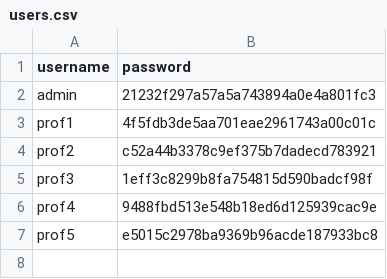
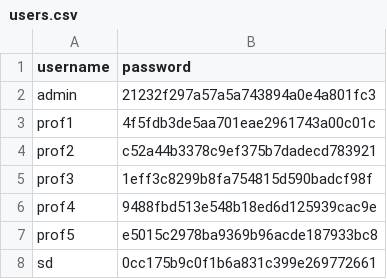
Before and after one commit to Tyranozomby/WebContestPHP, a CSV file: data/users.csv, drawn as a sheet; the diff names each change by its address in the sheet, - before the commit and + after, or states it on an @@ line.

```diff
--- a/data/users.csv
+++ b/data/users.csv
+row 8: sd | 0cc175b9c0f1b6a831c399e269772661
```
Also changed, not shown: 2 other files.
